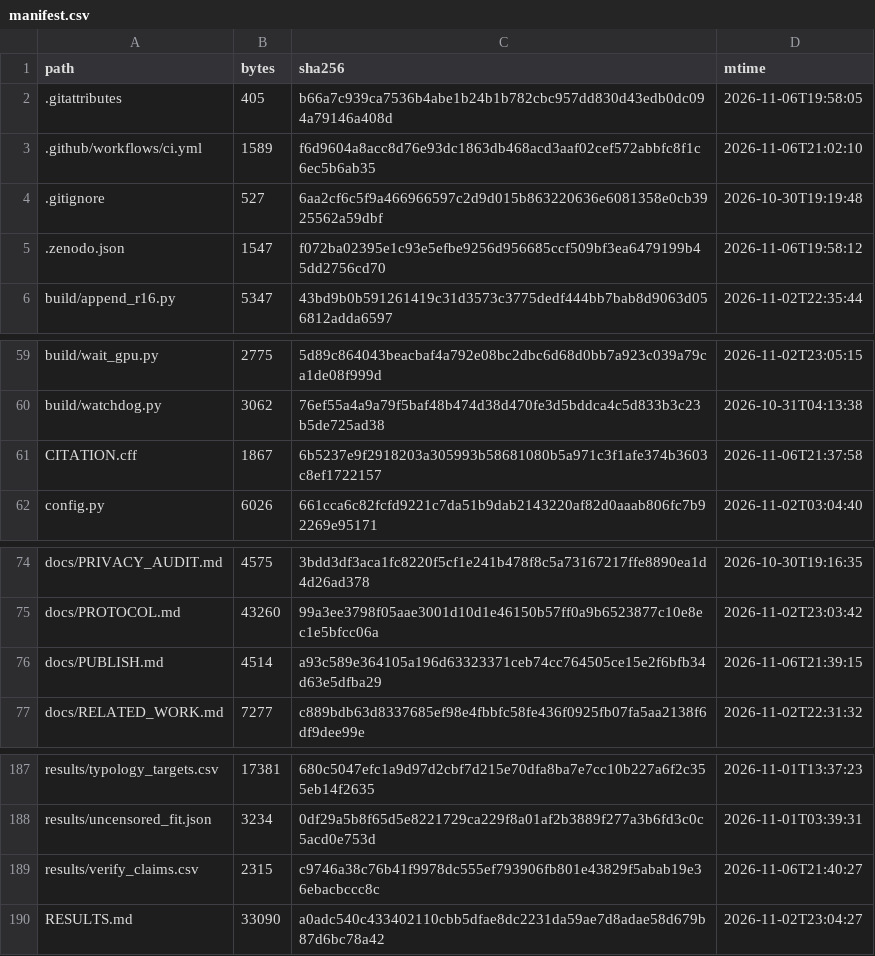
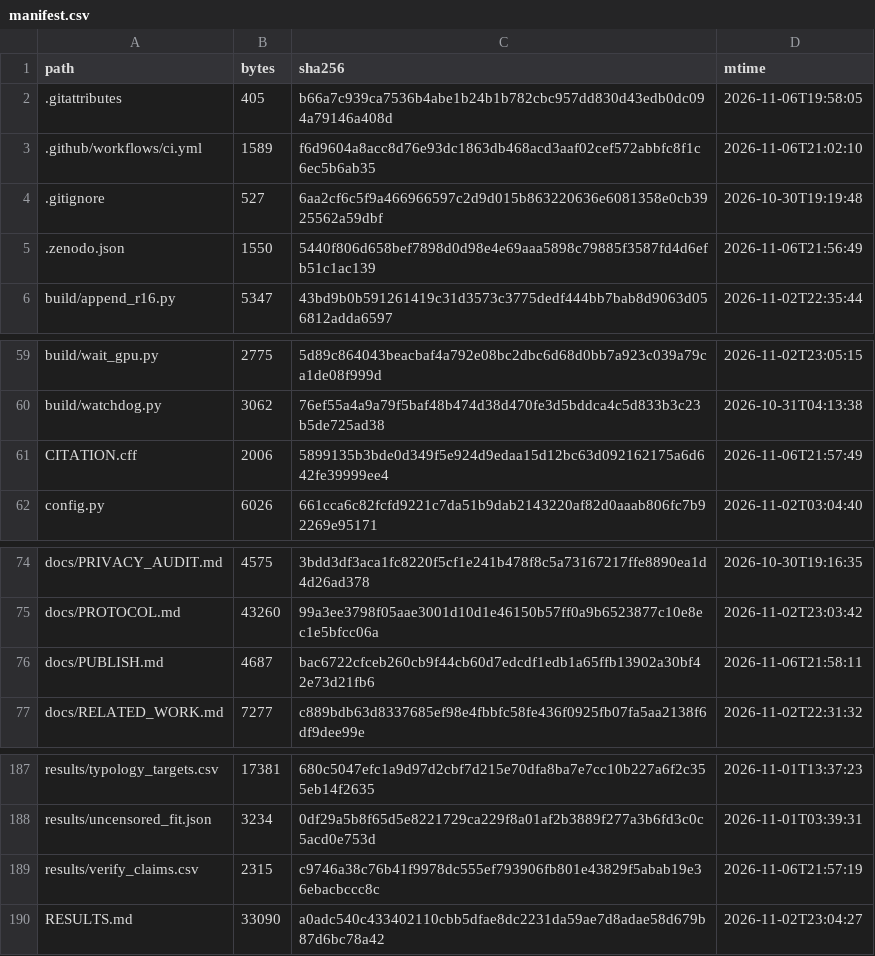
Before and after one commit to wyw-yy/medmem-law, a CSV file: results/manifest.csv, drawn as a sheet; only a part is shown, gaps mark what is left out.

```diff
--- a/results/manifest.csv
+++ b/results/manifest.csv
@@ -4,3 +4,3 @@ path,bytes,sha256,mtime
 .gitignore,527,6aa2cf6c5f9a466966597c2d9d015b863220636e6081358e0cb3925562a59dbf,2026-10-30T19:19:48
-.zenodo.json,1547,f072ba02395e1c93e5efbe9256d956685ccf509bf3ea6479199b45dd2756cd70,2026-11-06T19:58:12
+.zenodo.json,1550,5440f806d658bef7898d0d98e4e69aaa5898c79885f3587fd4d6efb51c1ac139,2026-11-06T21:56:49
 build/append_r16.py,5347,43bd9b0b591261419c31d3573c3775dedf444bb7bab8d9063d056812adda6597,2026-11-02T22:35:44
@@ -60,3 +60,3 @@ build/wait_gpu.py,2775,5d89c864043beacbaf4a792e08bc2dbc6d68d0bb7a923c039a79ca1de
 build/watchdog.py,3062,76ef55a4a9a79f5baf48b474d38d470fe3d5bddca4c5d833b3c23b5de725ad38,2026-10-31T04:13:38
-CITATION.cff,1867,6b5237e9f2918203a305993b58681080b5a971c3f1afe374b3603c8ef1722157,2026-11-06T21:37:58
+CITATION.cff,2006,5899135b3bde0d349f5e924d9edaa15d12bc63d092162175a6d642fe39999ee4,2026-11-06T21:57:49
 config.py,6026,661cca6c82fcfd9221c7da51b9dab2143220af82d0aaab806fc7b92269e95171,2026-11-02T03:04:40
@@ -75,3 +75,3 @@ docs/PRIVACY_AUDIT.md,4575,3bdd3df3aca1fc8220f5cf1e241b478f8c5a73167217ffe8890ea
 docs/PROTOCOL.md,43260,99a3ee3798f05aae3001d10d1e46150b57ff0a9b6523877c10e8ec1e5bfcc06a,2026-11-02T23:03:42
-docs/PUBLISH.md,4514,a93c589e364105a196d63323371ceb74cc764505ce15e2f6bfb34d63e5dfba29,2026-11-06T21:39:15
+docs/PUBLISH.md,4687,bac6722cfceb260cb9f44cb60d7edcdf1edb1a65ffb13902a30bf42e73d21fb6,2026-11-06T21:58:11
 docs/RELATED_WORK.md,7277,c889bdb63d8337685ef98e4fbbfc58fe436f0925fb07fa5aa2138f6df9dee99e,2026-11-02T22:31:32
@@ -188,3 +188,3 @@ results/typology_targets.csv,17381,680c5047efc1a9d97d2cbf7d215e70dfa8ba7e7cc10b2
 results/uncensored_fit.json,3234,0df29a5b8f65d5e8221729ca229f8a01af2b3889f277a3b6fd3c0c5acd0e753d,2026-11-01T03:39:31
-results/verify_claims.csv,2315,c9746a38c76b41f9978dc555ef793906fb801e43829f5abab19e36ebacbccc8c,2026-11-06T21:40:27
+results/verify_claims.csv,2315,c9746a38c76b41f9978dc555ef793906fb801e43829f5abab19e36ebacbccc8c,2026-11-06T21:57:19
 RESULTS.md,33090,a0adc540c433402110cbb5dfae8dc2231da59ae7d8adae58d679b87d6bc78a42,2026-11-02T23:04:27
```
Also changed, not shown: 5 other files.
